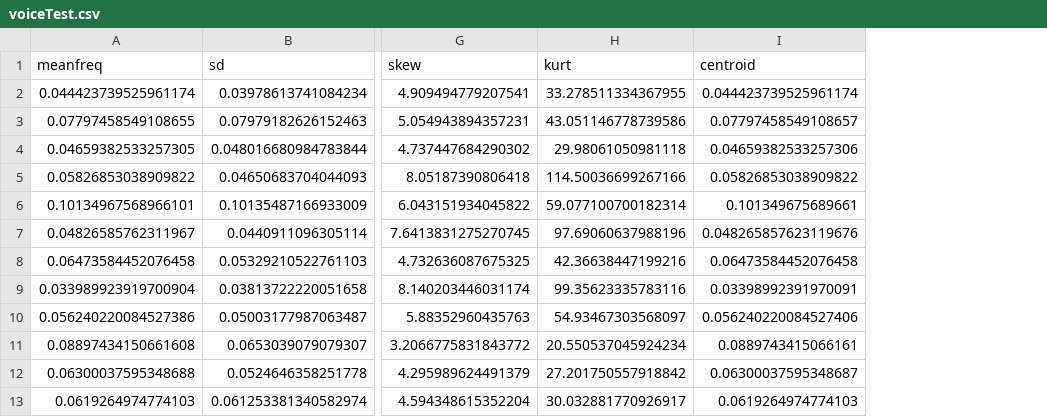
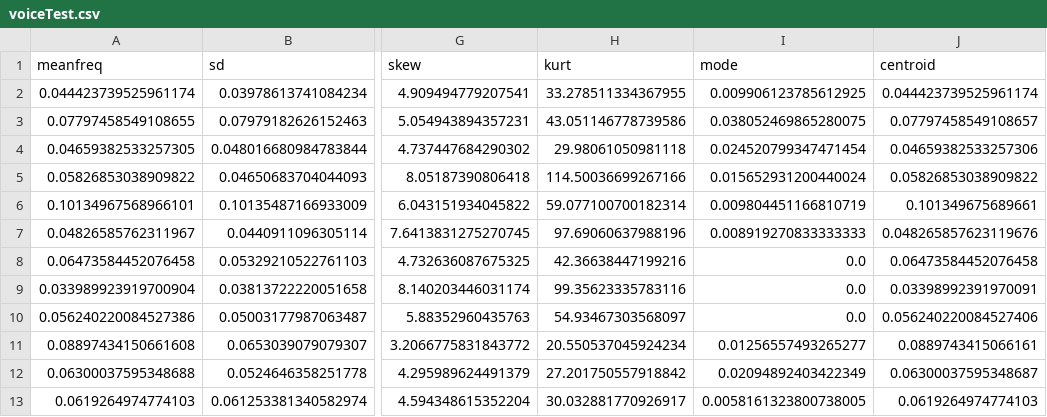
Before and after one commit to amit1021/Gender-recognition-by-voice, a CSV file: voiceTest.csv, drawn as a sheet; only a part is shown, gaps mark what is left out; the diff names each change by its address in the sheet, - before the commit and + after, or states it on an @@ line.

```diff
--- a/voiceTest.csv
+++ b/voiceTest.csv
+column I (mode), rows 2-13: 0.009906123785612925 | 0.038052469865280075 | 0.024520799347471454 | 0.015652931200440024 | 0.009804451166810719 | 0.008919270833333333 | 0.0 | 0.0 | 0.0 | 0.01256557493265277 | 0.02094892403422349 | 0.0058161323800738005
```
Also changed, not shown: 8 other files.
